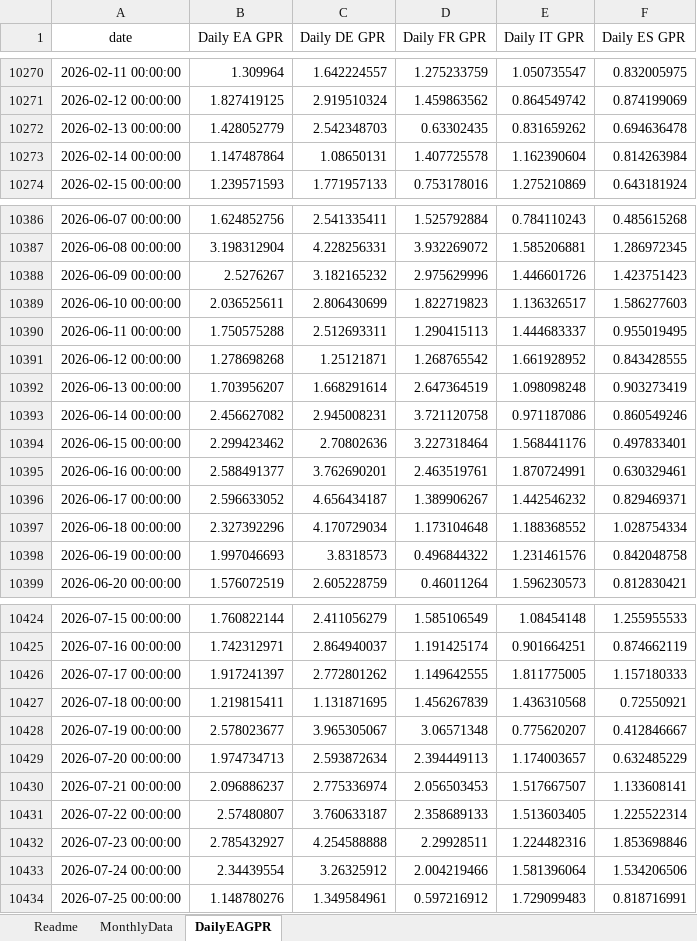
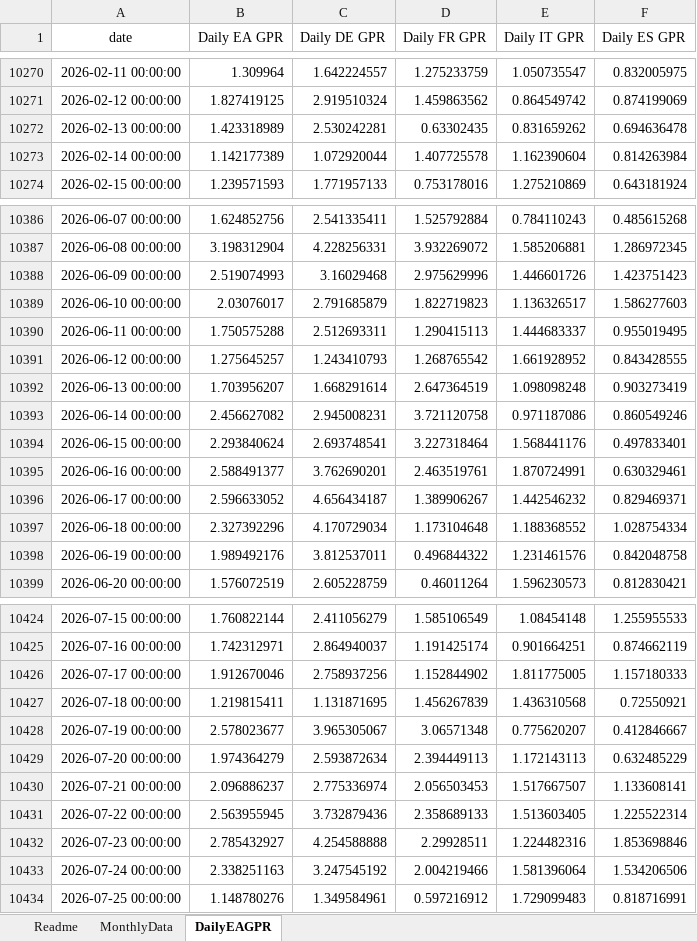
Before and after one commit to YvesSchueler/EuroAreaGPR, an Excel workbook: EA_GPR_Paper.xlsx, sheet DailyEAGPR, drawn as a sheet; only a part is shown, gaps mark what is left out; values as stored, in another font and other column widths than the file's, no borders; the diff covers the shown part only; the diff names each change by its address in the sheet, - before the commit and + after, or states it on an @@ line.

```diff
--- a/EA_GPR_Paper.xlsx (sheet DailyEAGPR)
+++ b/EA_GPR_Paper.xlsx (sheet DailyEAGPR)
-B10272 (Daily EA GPR): 1.428052779
+B10272 (Daily EA GPR): 1.423318989
-C10272 (Daily DE GPR): 2.542348703
+C10272 (Daily DE GPR): 2.530242281
-B10273 (Daily EA GPR): 1.147487864
+B10273 (Daily EA GPR): 1.142177389
-C10273 (Daily DE GPR): 1.08650131
+C10273 (Daily DE GPR): 1.072920044
-B10388 (Daily EA GPR): 2.5276267
+B10388 (Daily EA GPR): 2.519074993
-C10388 (Daily DE GPR): 3.182165232
+C10388 (Daily DE GPR): 3.16029468
-B10389 (Daily EA GPR): 2.036525611
+B10389 (Daily EA GPR): 2.03076017
-C10389 (Daily DE GPR): 2.806430699
+C10389 (Daily DE GPR): 2.791685879
-B10391 (Daily EA GPR): 1.278698268
+B10391 (Daily EA GPR): 1.275645257
-C10391 (Daily DE GPR): 1.25121871
+C10391 (Daily DE GPR): 1.243410793
-B10394 (Daily EA GPR): 2.299423462
+B10394 (Daily EA GPR): 2.293840624
-C10394 (Daily DE GPR): 2.70802636
+C10394 (Daily DE GPR): 2.693748541
-B10398 (Daily EA GPR): 1.997046693
+B10398 (Daily EA GPR): 1.989492176
-C10398 (Daily DE GPR): 3.8318573
+C10398 (Daily DE GPR): 3.812537011
-B10426 (Daily EA GPR): 1.917241397
+B10426 (Daily EA GPR): 1.912670046
-C10426 (Daily DE GPR): 2.772801262
+C10426 (Daily DE GPR): 2.758937256
-D10426 (Daily FR GPR): 1.149642555
+D10426 (Daily FR GPR): 1.152844902
-B10429 (Daily EA GPR): 1.974734713
+B10429 (Daily EA GPR): 1.974364279
-E10429 (Daily IT GPR): 1.174003657
+E10429 (Daily IT GPR): 1.172143113
-B10431 (Daily EA GPR): 2.57480807
+B10431 (Daily EA GPR): 2.563955945
-C10431 (Daily DE GPR): 3.760633187
+C10431 (Daily DE GPR): 3.732879436
-B10433 (Daily EA GPR): 2.34439554
+B10433 (Daily EA GPR): 2.338251163
-C10433 (Daily DE GPR): 3.26325912
+C10433 (Daily DE GPR): 3.247545192
```
Also changed, not shown: 7 added rows and 111 edited cells elsewhere in this sheet, 1 other file.
